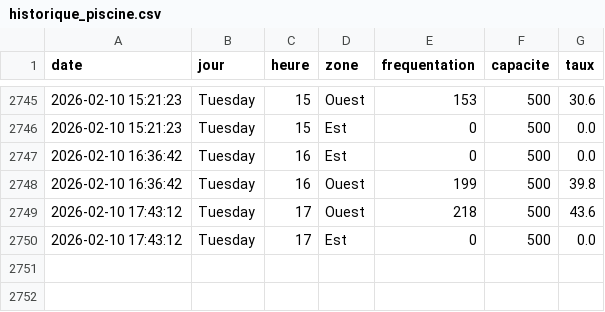
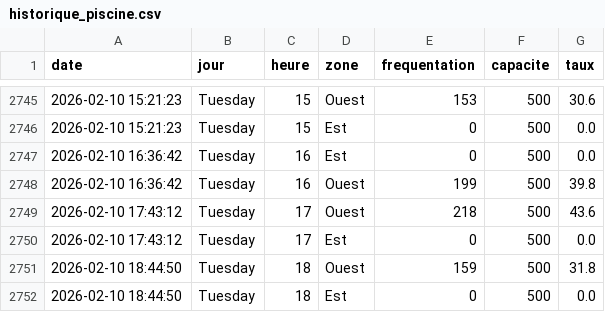
Before and after one commit to WilliamOlivers/piscine-scrapper, a CSV file: historique_piscine.csv, drawn as a sheet; only a part is shown, gaps mark what is left out; the diff names each change by its address in the sheet, - before the commit and + after, or states it on an @@ line.

```diff
--- a/historique_piscine.csv
+++ b/historique_piscine.csv
+row 2751: 2026-02-10 18:44:50 | Tuesday | 18 | Ouest | 159 | 500 | 31.8
+row 2752: 2026-02-10 18:44:50 | Tuesday | 18 | Est | 0 | 500 | 0.0
```
